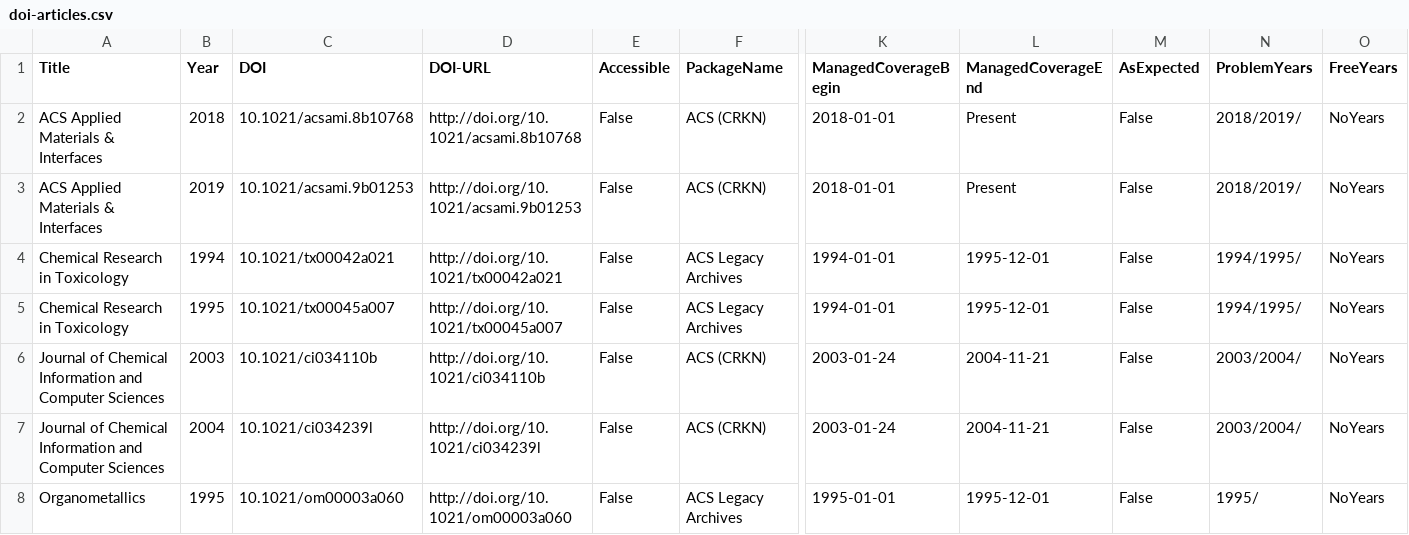
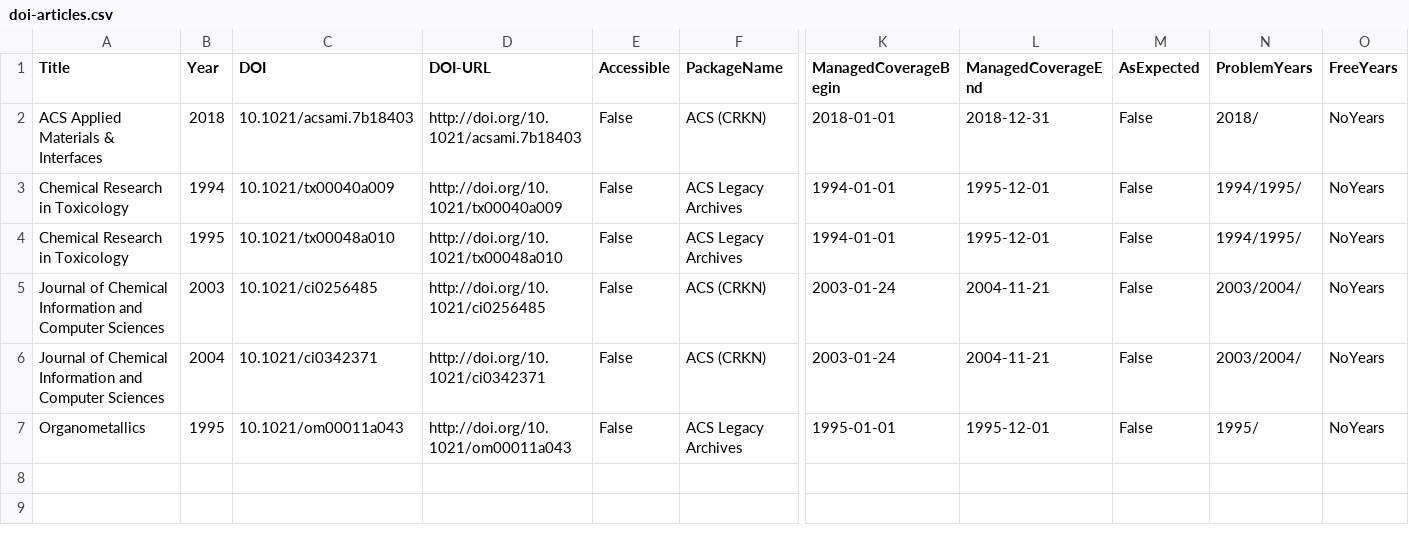
Before and after one commit to CS4820-JournalRealityCheckProject/TestProject, a CSV file: CS4820-Project/doi-articles.csv, drawn as a sheet; only a part is shown, gaps mark what is left out; removed rows and columns are numbered as before the commit, all else as after; rows hold the shown columns only; the diff names each change by its address in the sheet, - before the commit and + after, or states it on an @@ line.

```diff
--- a/CS4820-Project/doi-articles.csv
+++ b/CS4820-Project/doi-articles.csv
-C2 (DOI): 10.1021/acsami.8b10768
+C2 (DOI): 10.1021/acsami.7b18403
-D2 (DOI-URL): http://doi.org/10.1021/acsami.8b10768
+D2 (DOI-URL): http://doi.org/10.1021/acsami.7b18403
-L2 (ManagedCoverageEnd): Present
+L2 (ManagedCoverageEnd): 2018-12-31
-N2 (ProblemYears): 2018/2019/
+N2 (ProblemYears): 2018/
-row 3: ACS Applied Materials & Interfaces | 2019 | 10.1021/acsami.9b01253 | http://doi.org/10.1021/acsami.9b01253 | False | ACS (CRKN) | 2018-01-01 | Present | False | 2018/2019/ | NoYears
-C3 (DOI): 10.1021/tx00042a021
+C3 (DOI): 10.1021/tx00040a009
-D3 (DOI-URL): http://doi.org/10.1021/tx00042a021
+D3 (DOI-URL): http://doi.org/10.1021/tx00040a009
-C4 (DOI): 10.1021/tx00045a007
+C4 (DOI): 10.1021/tx00048a010
-D4 (DOI-URL): http://doi.org/10.1021/tx00045a007
+D4 (DOI-URL): http://doi.org/10.1021/tx00048a010
-C5 (DOI): 10.1021/ci034110b
+C5 (DOI): 10.1021/ci0256485
-D5 (DOI-URL): http://doi.org/10.1021/ci034110b
+D5 (DOI-URL): http://doi.org/10.1021/ci0256485
-C6 (DOI): 10.1021/ci034239l
+C6 (DOI): 10.1021/ci0342371
-D6 (DOI-URL): http://doi.org/10.1021/ci034239l
+D6 (DOI-URL): http://doi.org/10.1021/ci0342371
-C7 (DOI): 10.1021/om00003a060
+C7 (DOI): 10.1021/om00011a043
-D7 (DOI-URL): http://doi.org/10.1021/om00003a060
+D7 (DOI-URL): http://doi.org/10.1021/om00011a043
```
Also changed, not shown: CS4820-Project/result-journals.csv, 3 other files.
